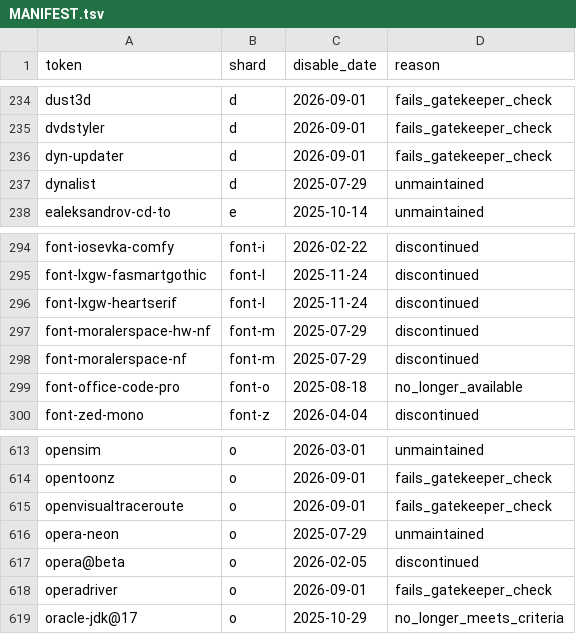
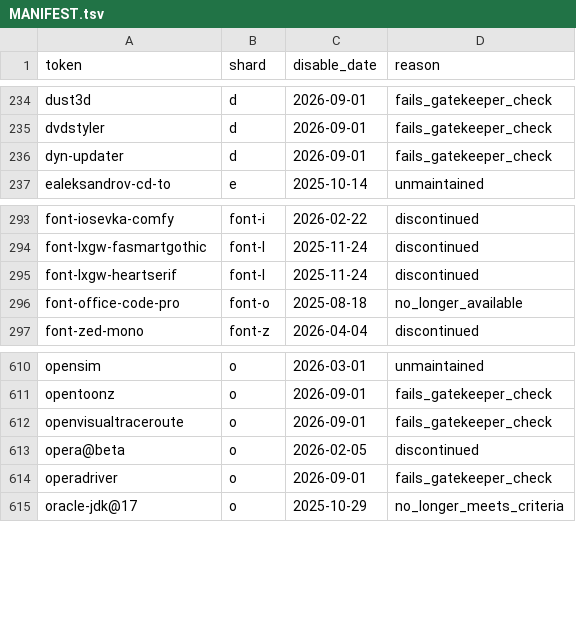
Before and after one commit to ylluminate/homebrew-attic, a TSV file: MANIFEST.tsv, drawn as a sheet; only a part is shown, gaps mark what is left out.

```diff
--- a/MANIFEST.tsv
+++ b/MANIFEST.tsv
@@ -236,3 +236,2 @@ dvdstyler	d	2026-09-01	fails_gatekeeper_check
 dyn-updater	d	2026-09-01	fails_gatekeeper_check
-dynalist	d	2025-07-29	unmaintained
 ealeksandrov-cd-to	e	2025-10-14	unmaintained
@@ -296,4 +295,2 @@ font-lxgw-fasmartgothic	font-l	2025-11-24	discontinued
 font-lxgw-heartserif	font-l	2025-11-24	discontinued
-font-moralerspace-hw-nf	font-m	2025-07-29	discontinued
-font-moralerspace-nf	font-m	2025-07-29	discontinued
 font-office-code-pro	font-o	2025-08-18	no_longer_available
@@ -615,3 +612,2 @@ opentoonz	o	2026-09-01	fails_gatekeeper_check
 openvisualtraceroute	o	2026-09-01	fails_gatekeeper_check
-opera-neon	o	2025-07-29	unmaintained
 opera@beta	o	2026-02-05	discontinued
```
Also changed, not shown: 46 other files.
